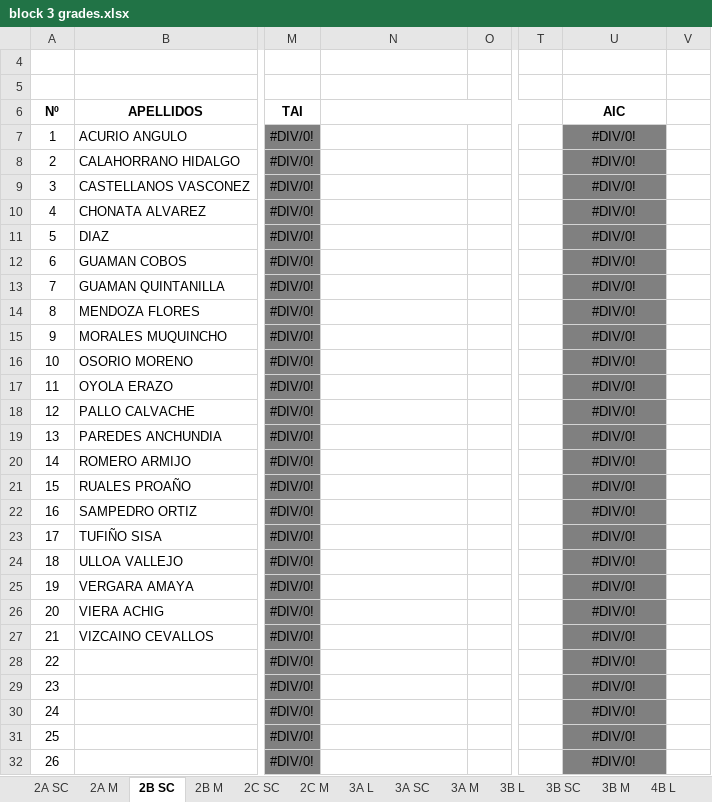
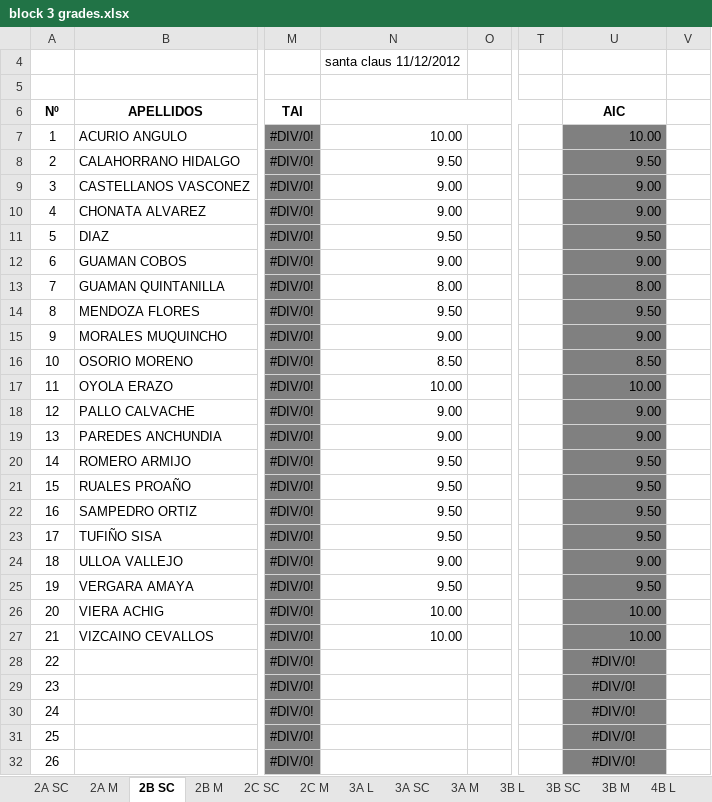
Before and after one commit to coolmaju/notas-12-13, an Excel workbook: block 3 grades.xlsx, sheet 2B SC, drawn as a sheet; only a part is shown, gaps mark what is left out; values as stored, in another font and other column widths than the file's, no borders; charts and pictures not drawn; the diff names each change by its address in the sheet, - before the commit and + after, or states it on an @@ line.

Commit message:
santa claus 2b y 3a estadistica 3ro bach

```diff
--- a/block 3 grades.xlsx (sheet 2B SC)
+++ b/block 3 grades.xlsx (sheet 2B SC)
-N4: (empty)
+N4: santa claus 11/12/2012
-N7: (empty)
+N7: 10.00
-U7: #DIV/0!
+U7: 10.00
-U7:U27 alignment: center
+U7:U27 alignment: right
-N8: (empty)
+N8: 9.50
-U8: #DIV/0!
+U8: 9.50
-N9:N10: (empty)
+N9:N10: 9.00
-U9:U10: #DIV/0!
+U9:U10: 9.00
-N11: (empty)
+N11: 9.50
-U11: #DIV/0!
+U11: 9.50
-N12: (empty)
+N12: 9.00
-U12: #DIV/0!
+U12: 9.00
-N13: (empty)
+N13: 8.00
-U13: #DIV/0!
+U13: 8.00
-N14: (empty)
+N14: 9.50
-U14: #DIV/0!
+U14: 9.50
-N15: (empty)
+N15: 9.00
-U15: #DIV/0!
+U15: 9.00
-N16: (empty)
+N16: 8.50
-U16: #DIV/0!
+U16: 8.50
-N17: (empty)
+N17: 10.00
-U17: #DIV/0!
+U17: 10.00
-N18:N19: (empty)
+N18:N19: 9.00
-U18:U19: #DIV/0!
+U18:U19: 9.00
-N20:N23: (empty)
+N20:N23: 9.50
-U20:U23: #DIV/0!
+U20:U23: 9.50
-N24: (empty)
+N24: 9.00
-U24: #DIV/0!
+U24: 9.00
-N25: (empty)
+N25: 9.50
-U25: #DIV/0!
+U25: 9.50
-N26:N27: (empty)
+N26:N27: 10.00
-U26:U27: #DIV/0!
+U26:U27: 10.00
```
Also changed, not shown: sheet 3A SC, sheet 9A, sheet 9B, other sheet tabs, charts or pictures, encuestas a padres de familia/estadistica 3ro bachillerato.xlsx.
